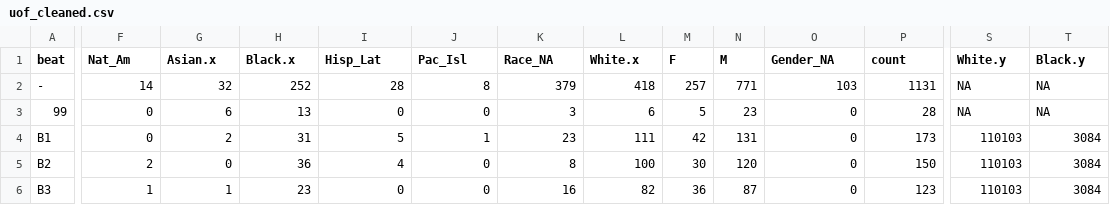
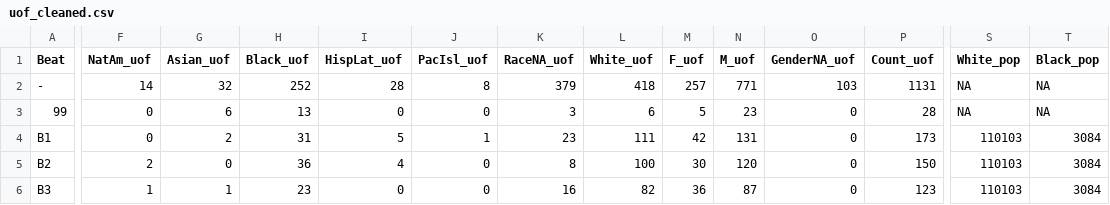
Before and after one commit to cse412-21w/spd-use-of-force, a CSV file: static/uof_cleaned.csv, drawn as a sheet; only a part is shown, gaps mark what is left out; the diff covers the shown part only; the diff names each change by its address in the sheet, - before the commit and + after, or states it on an @@ line.

Commit message:
tidied column names in uof, added PUMAs to geo
column names in uof_cleaned are more clear, beats_topo.json now also includes info about which beats are in which PUMA. trying to get the code to convert from geojson to topojson working in R so that it's built into the source code rather than being run separately through the commandline, but that's not working quite yet.

```diff
--- a/static/uof_cleaned.csv
+++ b/static/uof_cleaned.csv
-A1: beat
+A1: Beat
-F1: Nat_Am
+F1: NatAm_uof
-G1: Asian.x
+G1: Asian_uof
-H1: Black.x
+H1: Black_uof
-I1: Hisp_Lat
+I1: HispLat_uof
-J1: Pac_Isl
+J1: PacIsl_uof
-K1: Race_NA
+K1: RaceNA_uof
-L1: White.x
+L1: White_uof
-M1: F
+M1: F_uof
-N1: M
+N1: M_uof
-O1: Gender_NA
+O1: GenderNA_uof
-P1: count
+P1: Count_uof
-S1: White.y
+S1: White_pop
-T1: Black.y
+T1: Black_pop
```
Also changed, not shown: 8 edited cells elsewhere in this file, 3 other files.
